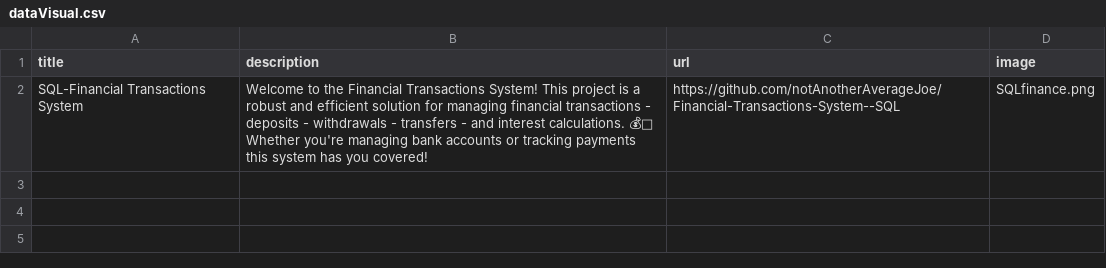
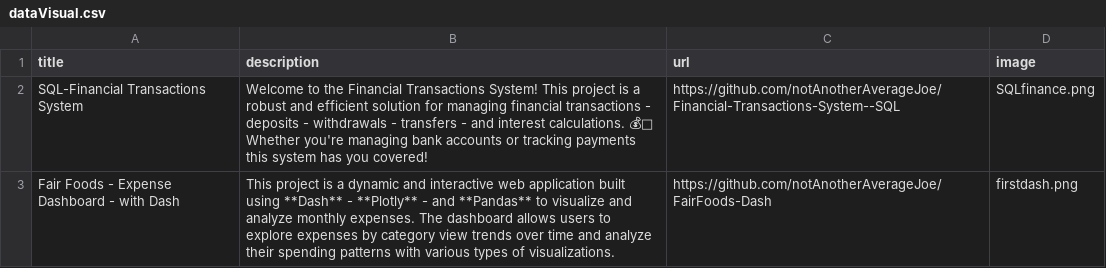
Before and after one commit to notAnotherAverageJoe/React-Portfolio, a CSV file: public/dataVisual.csv, drawn as a sheet.

```diff
--- a/public/dataVisual.csv
+++ b/public/dataVisual.csv
@@ -2 +2,2 @@ title,description,url,image
 SQL-Financial Transactions System,Welcome to the Financial Transactions System! This project is a robust and efficient solution for managing financial transactions - deposits - withdrawals - transfers - and interest calculations. 💰🔄 Whether you're managing bank accounts or tracking payments this system has you covered!,https://github.com/notAnotherAverageJoe/Financial-Transactions-System--SQL,SQLfinance.png
+Fair Foods - Expense Dashboard - with Dash,This project is a dynamic and interactive web application built using **Dash** - **Plotly** - and **Pandas** to visualize and analyze monthly expenses. The dashboard allows users to explore expenses by category view trends over time and analyze their spending patterns with various types of visualizations.,https://github.com/notAnotherAverageJoe/FairFoods-Dash,firstdash.png
```
Also changed, not shown: 1 other file.
